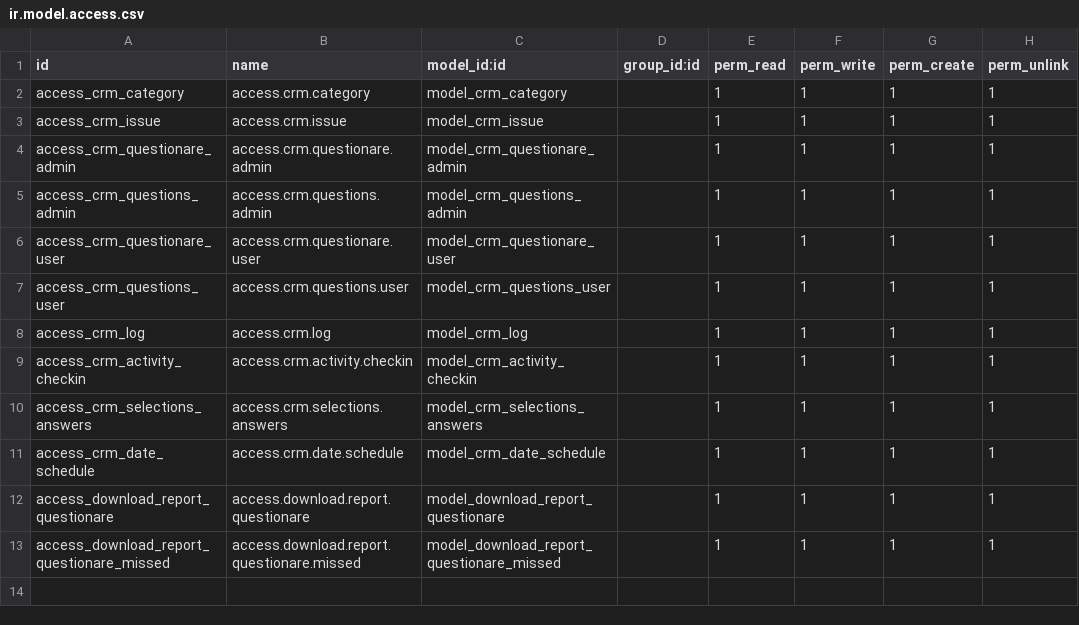
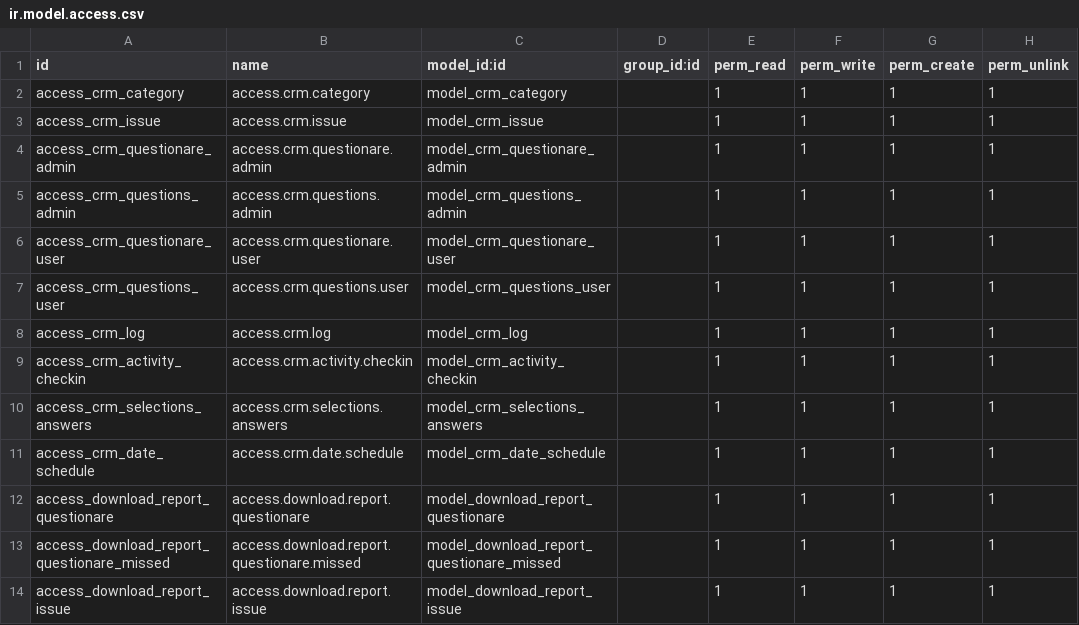
Before and after one commit to mraehanakbar/haus_crm, a CSV file: dev_crm_haus/security/ir.model.access.csv, drawn as a sheet; the diff names each change by its address in the sheet, - before the commit and + after, or states it on an @@ line.

Commit message:
adding download issue report

```diff
--- a/dev_crm_haus/security/ir.model.access.csv
+++ b/dev_crm_haus/security/ir.model.access.csv
+row 14: access_download_report_issue | access.download.report.issue | model_download_report_issue |  | 1 | 1 | 1 | 1
```
Also changed, not shown: 4 other files.
